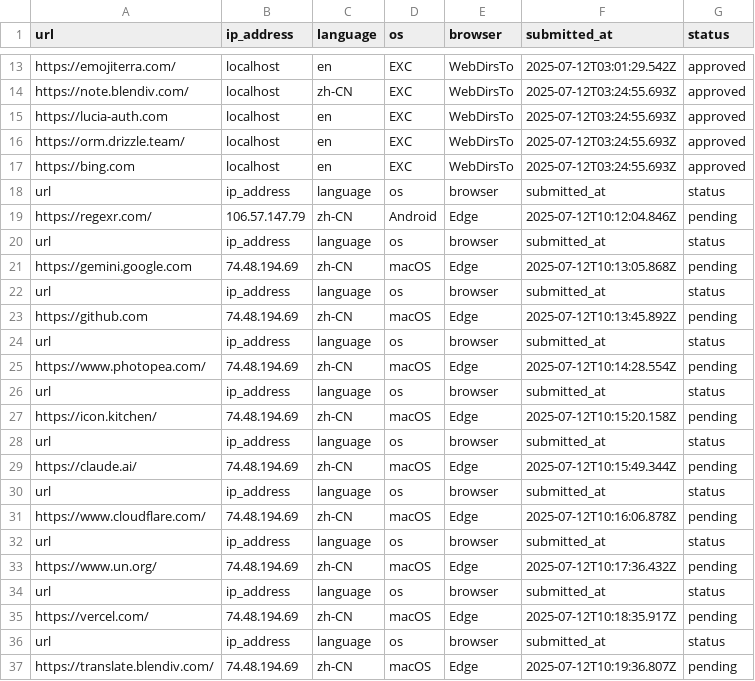
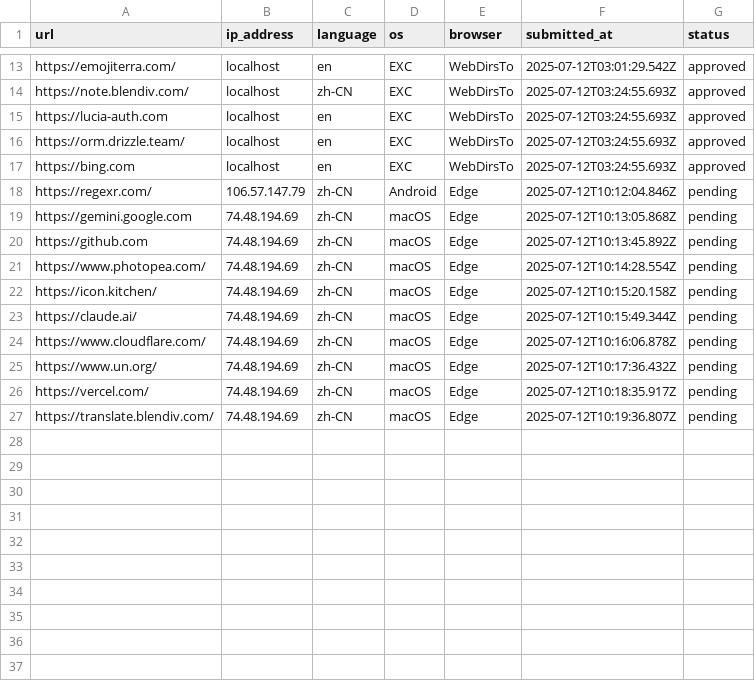
Before and after one commit to excing/testnote, a CSV file: todo.csv, drawn as a sheet; only a part is shown, gaps mark what is left out.

Commit message:
Update todo.csv

```diff
--- a/todo.csv
+++ b/todo.csv
@@ -17,21 +17,11 @@ url,ip_address,language,os,browser,submitted_at,status
 "https://bing.com","localhost","en","EXC","WebDirsTo","2025-07-12T03:24:55.693Z","approved"
-url,ip_address,language,os,browser,submitted_at,status
 "https://regexr.com/","106.57.147.79","zh-CN","Android","Edge","2025-07-12T10:12:04.846Z","pending"
-url,ip_address,language,os,browser,submitted_at,status
 "https://gemini.google.com","74.48.194.69","zh-CN","macOS","Edge","2025-07-12T10:13:05.868Z","pending"
-url,ip_address,language,os,browser,submitted_at,status
 "https://github.com","74.48.194.69","zh-CN","macOS","Edge","2025-07-12T10:13:45.892Z","pending"
-url,ip_address,language,os,browser,submitted_at,status
 "https://www.photopea.com/","74.48.194.69","zh-CN","macOS","Edge","2025-07-12T10:14:28.554Z","pending"
-url,ip_address,language,os,browser,submitted_at,status
 "https://icon.kitchen/","74.48.194.69","zh-CN","macOS","Edge","2025-07-12T10:15:20.158Z","pending"
-url,ip_address,language,os,browser,submitted_at,status
 "https://claude.ai/","74.48.194.69","zh-CN","macOS","Edge","2025-07-12T10:15:49.344Z","pending"
-url,ip_address,language,os,browser,submitted_at,status
 "https://www.cloudflare.com/","74.48.194.69","zh-CN","macOS","Edge","2025-07-12T10:16:06.878Z","pending"
-url,ip_address,language,os,browser,submitted_at,status
 "https://www.un.org/","74.48.194.69","zh-CN","macOS","Edge","2025-07-12T10:17:36.432Z","pending"
-url,ip_address,language,os,browser,submitted_at,status
 "https://vercel.com/","74.48.194.69","zh-CN","macOS","Edge","2025-07-12T10:18:35.917Z","pending"
-url,ip_address,language,os,browser,submitted_at,status
 "https://translate.blendiv.com/","74.48.194.69","zh-CN","macOS","Edge","2025-07-12T10:19:36.807Z","pending"
```
